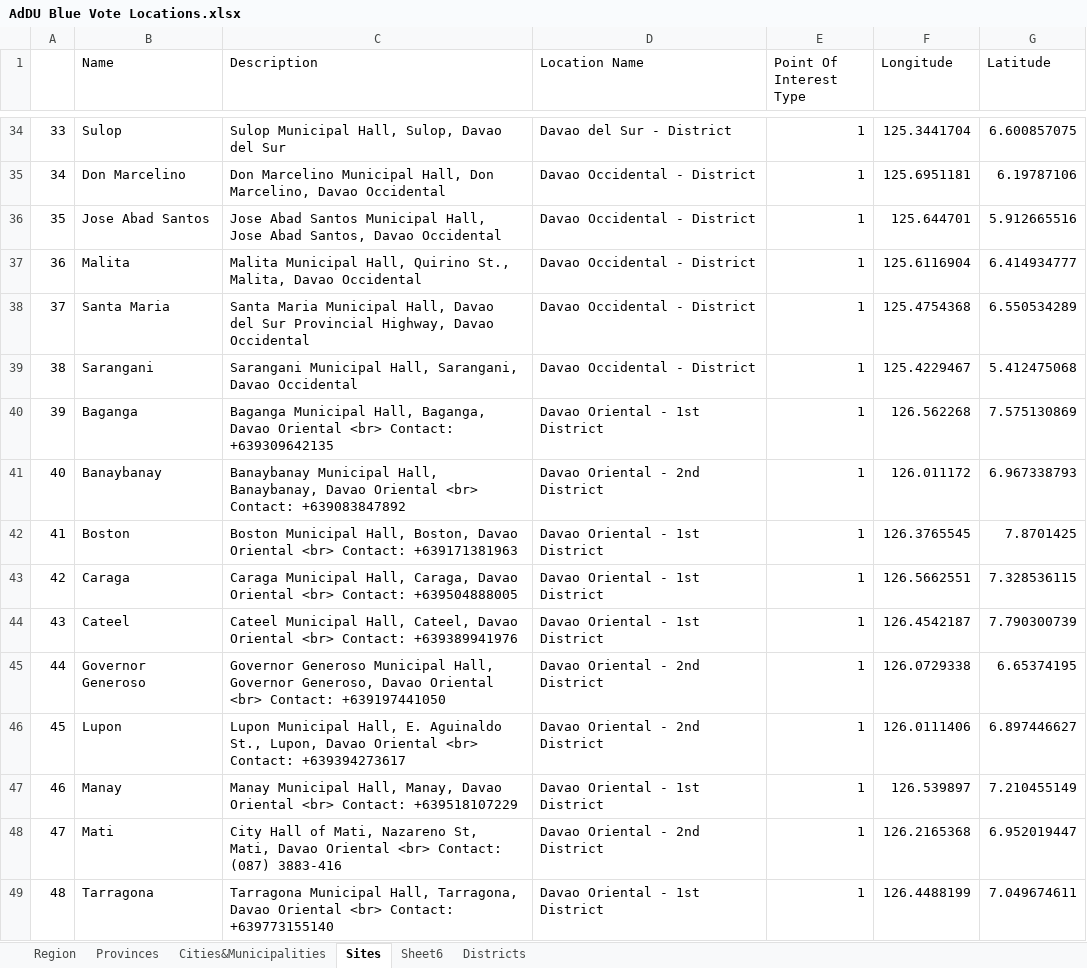
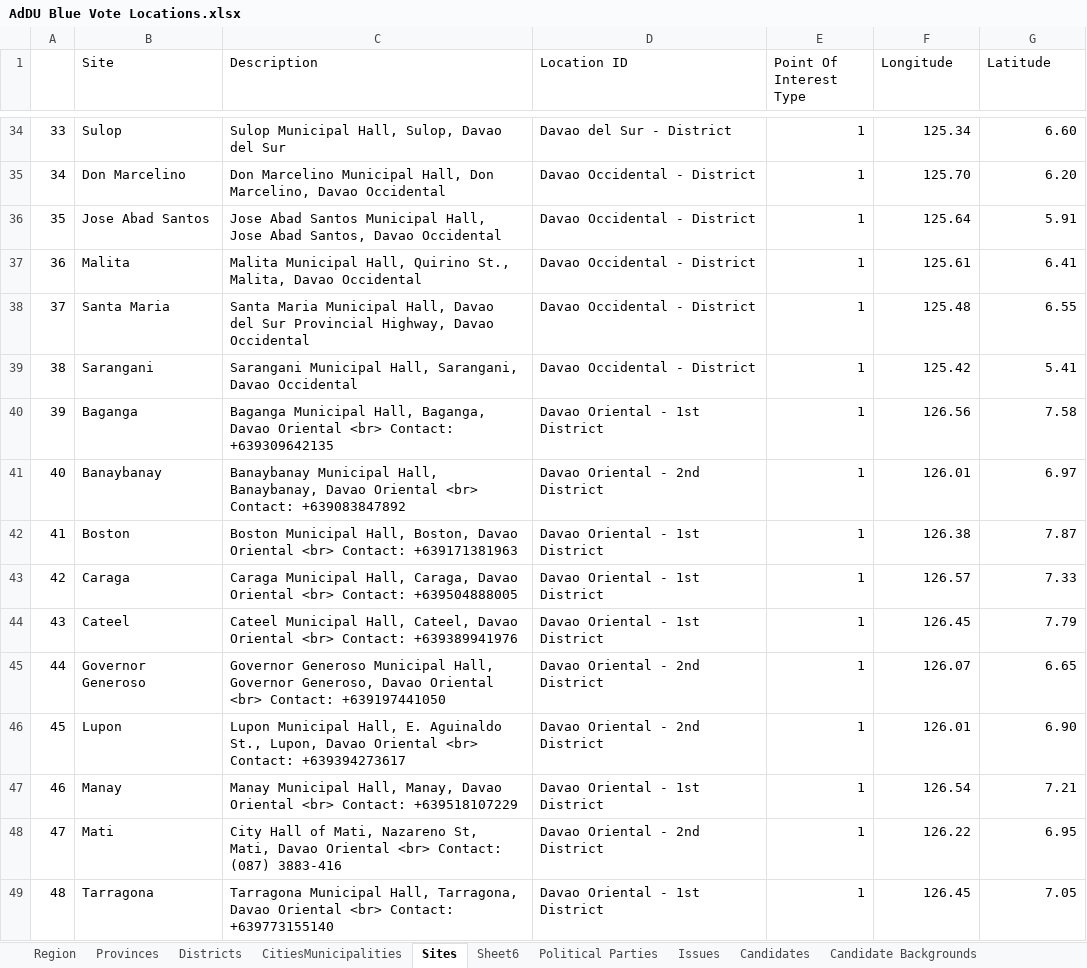
Before and after one commit to MTHLily/addu-blue-vote, an Excel workbook: public/data/AdDU Blue Vote Locations.xlsx, sheet Sites, drawn as a sheet; only a part is shown, gaps mark what is left out; values as stored, in another font and other column widths than the file's, no borders; the diff covers the shown part only; the diff names each change by its address in the sheet, - before the commit and + after, or states it on an @@ line.

Commit message:
Added excel imports for Candidates and Political Parties

```diff
--- a/public/data/AdDU Blue Vote Locations.xlsx (sheet Sites)
+++ b/public/data/AdDU Blue Vote Locations.xlsx (sheet Sites)
-sheet tab: Cities&Municipalities
+sheet tab: CitiesMunicipalities
+sheet tab: Political Parties
+sheet tab: Issues
+sheet tab: Candidates
+sheet tab: Candidate Backgrounds
@@ sheet tab order changed: Region | Provinces | Districts | CitiesMunicipalities | Sites | Sheet6 | Political Parties | Issues | Candidates | Candidate Backgrounds @@
-B1: Name
+B1: Site
-D1: Location Name
+D1: Location ID
-F34 (Longitude): 125.3441704
+F34 (Longitude): 125.34
-G34 (Latitude): 6.600857075
+G34 (Latitude): 6.60
-F35 (Longitude): 125.6951181
+F35 (Longitude): 125.70
-G35 (Latitude): 6.19787106
+G35 (Latitude): 6.20
-F36 (Longitude): 125.644701
+F36 (Longitude): 125.64
-G36 (Latitude): 5.912665516
+G36 (Latitude): 5.91
-F37 (Longitude): 125.6116904
+F37 (Longitude): 125.61
-G37 (Latitude): 6.414934777
+G37 (Latitude): 6.41
-F38 (Longitude): 125.4754368
+F38 (Longitude): 125.48
-G38 (Latitude): 6.550534289
+G38 (Latitude): 6.55
-F39 (Longitude): 125.4229467
+F39 (Longitude): 125.42
-G39 (Latitude): 5.412475068
+G39 (Latitude): 5.41
-F40 (Longitude): 126.562268
+F40 (Longitude): 126.56
-G40 (Latitude): 7.575130869
+G40 (Latitude): 7.58
-F41 (Longitude): 126.011172
+F41 (Longitude): 126.01
-G41 (Latitude): 6.967338793
+G41 (Latitude): 6.97
-F42 (Longitude): 126.3765545
+F42 (Longitude): 126.38
-G42 (Latitude): 7.8701425
+G42 (Latitude): 7.87
-F43 (Longitude): 126.5662551
+F43 (Longitude): 126.57
-G43 (Latitude): 7.328536115
+G43 (Latitude): 7.33
-F44 (Longitude): 126.4542187
+F44 (Longitude): 126.45
-G44 (Latitude): 7.790300739
+G44 (Latitude): 7.79
-F45 (Longitude): 126.0729338
+F45 (Longitude): 126.07
-G45 (Latitude): 6.65374195
+G45 (Latitude): 6.65
-F46 (Longitude): 126.0111406
+F46 (Longitude): 126.01
-G46 (Latitude): 6.897446627
+G46 (Latitude): 6.90
-F47 (Longitude): 126.539897
+F47 (Longitude): 126.54
-G47 (Latitude): 7.210455149
+G47 (Latitude): 7.21
-F48 (Longitude): 126.2165368
+F48 (Longitude): 126.22
-G48 (Latitude): 6.952019447
+G48 (Latitude): 6.95
-F49 (Longitude): 126.4488199
+F49 (Longitude): 126.45
-G49 (Latitude): 7.049674611
+G49 (Latitude): 7.05
```
Also changed, not shown: 64 edited cells elsewhere in this sheet, sheet Sheet6, sheet Region, sheet Districts, sheet Provinces, other sheet tabs, 8 other files.
